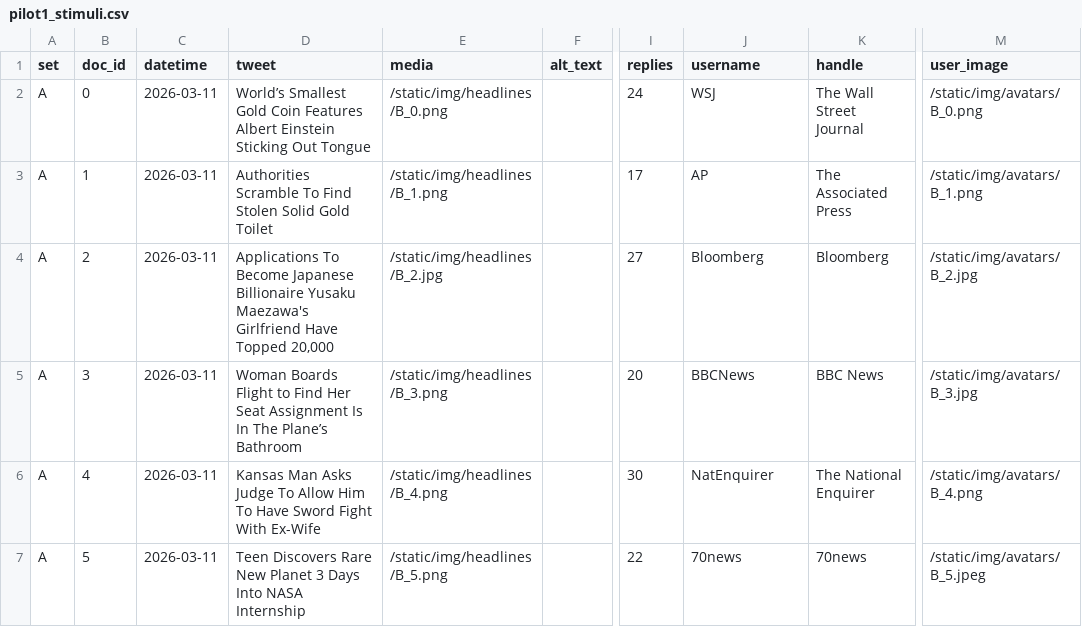
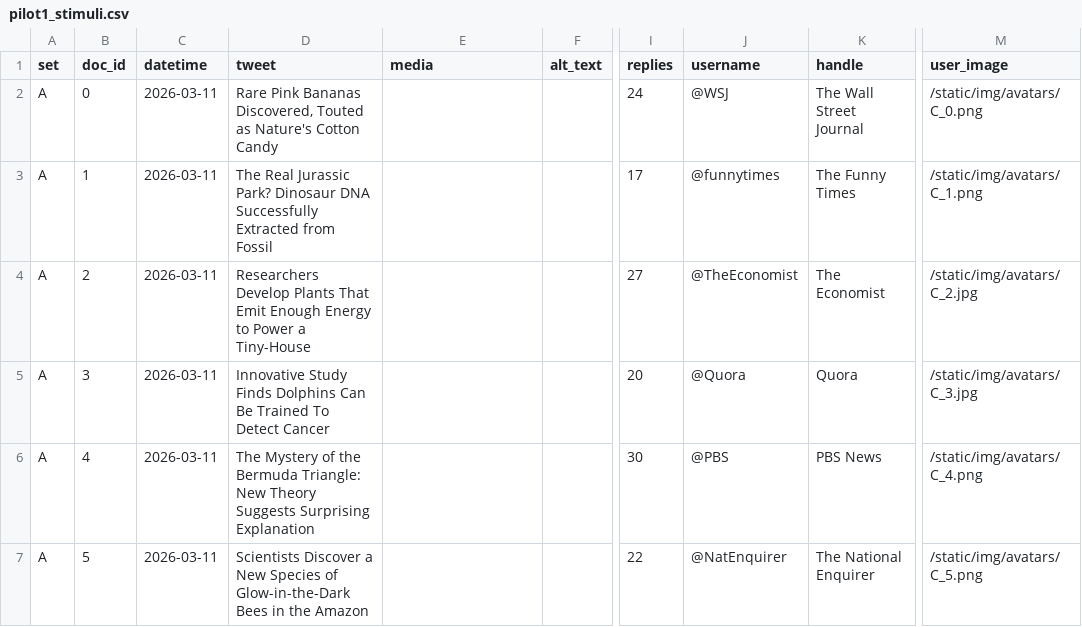
Before and after one commit to ClaireYuqingYang/feedframe-pilot-condition-c, a CSV file: DICE/static/data/pilot1_stimuli.csv, drawn as a sheet; only a part is shown, gaps mark what is left out; ↵ is a line break in a cell; the diff covers the shown part only; the diff names each change by its address in the sheet, - before the commit and + after, or states it on an @@ line.

Commit message:
Update pilot 1B feed stimuli and source images

```diff
--- a/DICE/static/data/pilot1_stimuli.csv
+++ b/DICE/static/data/pilot1_stimuli.csv
-D2 (tweet): World’s Smallest Gold Coin Features ↵ Albert Einstein Sticking Out Tongue
+D2 (tweet): Rare Pink Bananas Discovered, Touted as Nature's Cotton Candy
-E2 (media): /static/img/headlines/B_0.png
+E2 (media): (empty)
-J2 (username): WSJ
+J2 (username): @WSJ
-M2 (user_image): /static/img/avatars/B_0.png
+M2 (user_image): /static/img/avatars/C_0.png
-D3 (tweet): Authorities Scramble To Find Stolen Solid Gold Toilet
+D3 (tweet): The Real Jurassic Park? Dinosaur DNA Successfully Extracted from Fossil
-E3 (media): /static/img/headlines/B_1.png
+E3 (media): (empty)
-J3 (username): AP
+J3 (username): @funnytimes
-K3 (handle): The Associated Press
+K3 (handle): The Funny Times
-M3 (user_image): /static/img/avatars/B_1.png
+M3 (user_image): /static/img/avatars/C_1.png
-D4 (tweet): Applications To Become Japanese Billionaire Yusaku Maezawa's Girlfriend Have Topped 20,000
+D4 (tweet): Researchers Develop Plants That Emit Enough Energy to Power a Tiny-House
-E4 (media): /static/img/headlines/B_2.jpg
+E4 (media): (empty)
-J4 (username): Bloomberg
+J4 (username): @TheEconomist
-K4 (handle): Bloomberg
+K4 (handle): The Economist
-M4 (user_image): /static/img/avatars/B_2.jpg
+M4 (user_image): /static/img/avatars/C_2.jpg
-D5 (tweet): Woman Boards Flight to Find Her Seat Assignment Is In The Plane’s Bathroom
+D5 (tweet): Innovative Study Finds Dolphins Can Be Trained To Detect Cancer
-E5 (media): /static/img/headlines/B_3.png
+E5 (media): (empty)
-J5 (username): BBCNews
+J5 (username): @Quora
-K5 (handle): BBC News
+K5 (handle): Quora
-M5 (user_image): /static/img/avatars/B_3.jpg
+M5 (user_image): /static/img/avatars/C_3.jpg
-D6 (tweet): Kansas Man Asks Judge To Allow Him To Have Sword Fight With Ex-Wife
+D6 (tweet): The Mystery of the Bermuda Triangle: New Theory Suggests Surprising Explanation
-E6 (media): /static/img/headlines/B_4.png
+E6 (media): (empty)
-J6 (username): NatEnquirer
+J6 (username): @PBS
-K6 (handle): The National Enquirer
+K6 (handle): PBS News
-M6 (user_image): /static/img/avatars/B_4.png
+M6 (user_image): /static/img/avatars/C_4.png
-D7 (tweet): Teen Discovers Rare New Planet 3 Days Into NASA Internship
+D7 (tweet): Scientists Discover a New Species of Glow-in-the-Dark Bees in the Amazon
-E7 (media): /static/img/headlines/B_5.png
+E7 (media): (empty)
-J7 (username): 70news
+J7 (username): @NatEnquirer
-K7 (handle): 70news
+K7 (handle): The National Enquirer
-M7 (user_image): /static/img/avatars/B_5.jpeg
+M7 (user_image): /static/img/avatars/C_5.png
```
Also changed, not shown: 50 edited cells elsewhere in this file, 16 other files.
